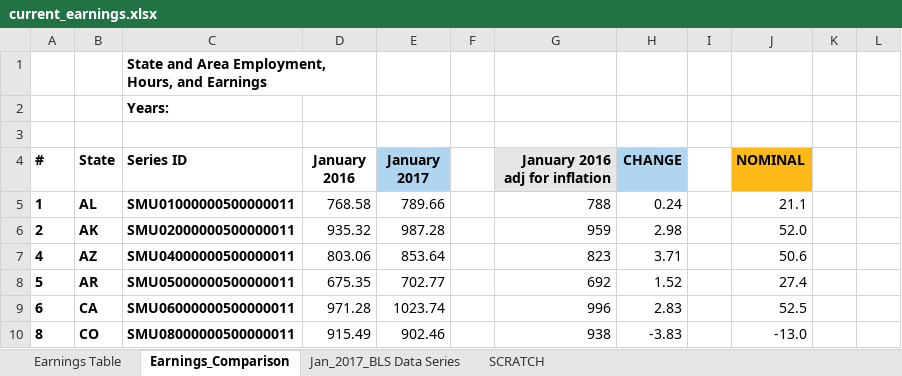
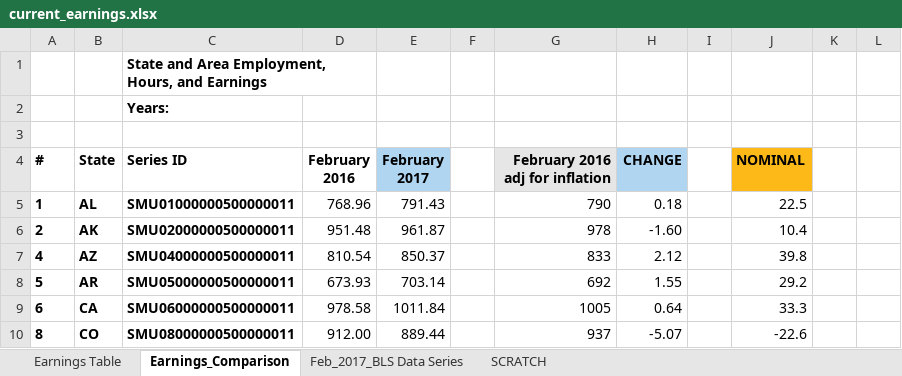
Before and after one commit to UrbanInstitute/state-economic-monitor, an Excel workbook: static/data/source/current_earnings.xlsx, sheet Earnings_Comparison, drawn as a sheet; only a part is shown; values as stored, in another font and other column widths than the file's, no borders; charts and pictures not drawn; ↵ is a line break in a cell; the diff covers the shown part only; the diff names each change by its address in the sheet, - before the commit and + after, or states it on an @@ line.

Commit message:
earning and emp data

```diff
--- a/static/data/source/current_earnings.xlsx (sheet Earnings_Comparison)
+++ b/static/data/source/current_earnings.xlsx (sheet Earnings_Comparison)
-sheet tab: Jan_2017_BLS Data Series
+sheet tab: Feb_2017_BLS Data Series
-D4: January ↵ 2016
+D4: February ↵ 2016
-E4: January ↵ 2017
+E4: February ↵ 2017
-G4: January 2016 adj for inflation
+G4: February 2016 adj for inflation
-D5 (February 2016): 768.58
+D5 (February 2016): 768.96
-E5 (February 2017): 789.66
+E5 (February 2017): 791.43
-G5 (February 2016 adj for inflation): 788
+G5 (February 2016 adj for inflation): 790
-H5 (CHANGE): 0.24
+H5 (CHANGE): 0.18
-J5 (NOMINAL): 21.1
+J5 (NOMINAL): 22.5
-D6 (February 2016): 935.32
+D6 (February 2016): 951.48
-E6 (February 2017): 987.28
+E6 (February 2017): 961.87
-G6 (February 2016 adj for inflation): 959
+G6 (February 2016 adj for inflation): 978
-H6 (CHANGE): 2.98
+H6 (CHANGE): -1.60
-J6 (NOMINAL): 52.0
+J6 (NOMINAL): 10.4
-D7 (February 2016): 803.06
+D7 (February 2016): 810.54
-E7 (February 2017): 853.64
+E7 (February 2017): 850.37
-G7 (February 2016 adj for inflation): 823
+G7 (February 2016 adj for inflation): 833
-H7 (CHANGE): 3.71
+H7 (CHANGE): 2.12
-J7 (NOMINAL): 50.6
+J7 (NOMINAL): 39.8
-D8 (February 2016): 675.35
+D8 (February 2016): 673.93
-E8 (February 2017): 702.77
+E8 (February 2017): 703.14
-H8 (CHANGE): 1.52
+H8 (CHANGE): 1.55
-J8 (NOMINAL): 27.4
+J8 (NOMINAL): 29.2
-D9 (February 2016): 971.28
+D9 (February 2016): 978.58
-E9 (February 2017): 1023.74
+E9 (February 2017): 1011.84
-G9 (February 2016 adj for inflation): 996
+G9 (February 2016 adj for inflation): 1005
-H9 (CHANGE): 2.83
+H9 (CHANGE): 0.64
-J9 (NOMINAL): 52.5
+J9 (NOMINAL): 33.3
-D10 (February 2016): 915.49
+D10 (February 2016): 912.00
-E10 (February 2017): 902.46
+E10 (February 2017): 889.44
-G10 (February 2016 adj for inflation): 938
+G10 (February 2016 adj for inflation): 937
-H10 (CHANGE): -3.83
+H10 (CHANGE): -5.07
-J10 (NOMINAL): -13.0
+J10 (NOMINAL): -22.6
```
Also changed, not shown: 2 added rows, 2 removed rows and 227 edited cells elsewhere in this sheet, sheet SCRATCH, sheet Earnings Table, data/historical/source/earnings_historical.xlsx, data/historical/source/gov_employment_historical.xlsx, 39 other files.
